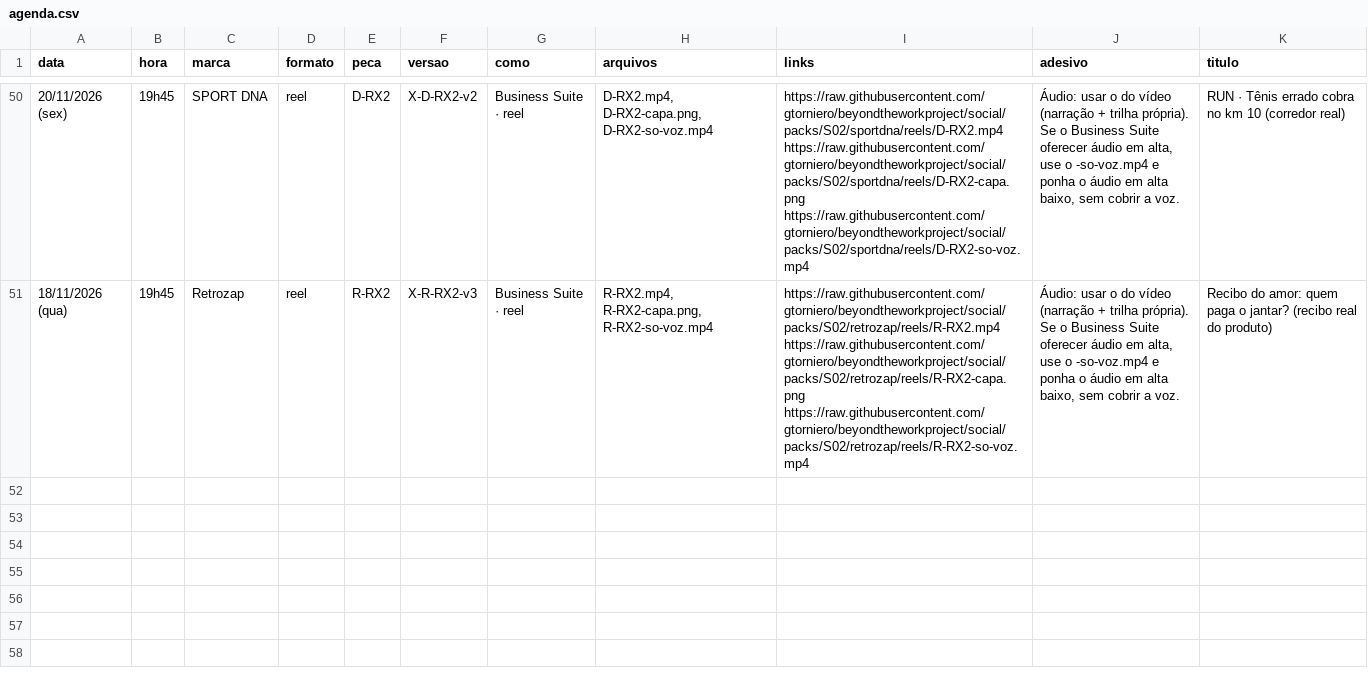
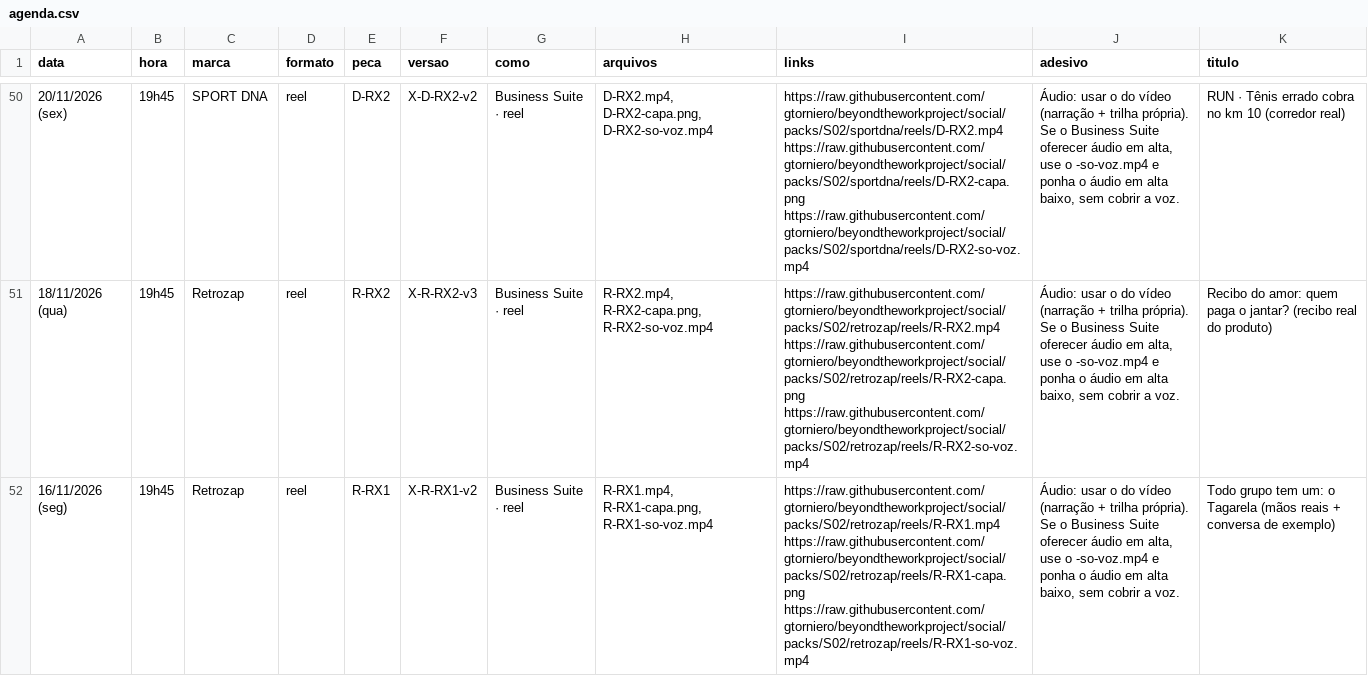
Before and after one commit to gtorniero/beyondtheworkproject, a CSV file: packs/S02/agenda.csv, drawn as a sheet; only a part is shown, gaps mark what is left out; the diff names each change by its address in the sheet, - before the commit and + after, or states it on an @@ line.

```diff
--- a/packs/S02/agenda.csv
+++ b/packs/S02/agenda.csv
+row 52: 16/11/2026 (seg) | 19h45 | Retrozap | reel | R-RX1 | X-R-RX1-v2 | Business Suite · reel | R-RX1.mp4, R-RX1-capa.png, R-RX1-so-voz.mp4 | https://raw.githubusercontent.com/gtorniero/beyondtheworkproject/social/packs/S02/retrozap/reels/R-RX1.mp4 https://raw.githubusercontent.com/gtorniero/beyondtheworkproject/social/packs/S02/retrozap/reels/R-RX1-capa.png https://raw.githubusercontent.com/gtorniero/beyondtheworkproject/social/packs/S02/retrozap/reels/R-RX1-so-voz.mp4 | Áudio: usar o do vídeo (narração + trilha própria). Se o Business Suite oferecer áudio em alta, use o -so-voz.mp4 e ponha o áudio em alta baixo, sem cobrir a voz. | Todo grupo tem um: o Tagarela (mãos reais + conversa de exemplo)
```
Also changed, not shown: 7 other files.
